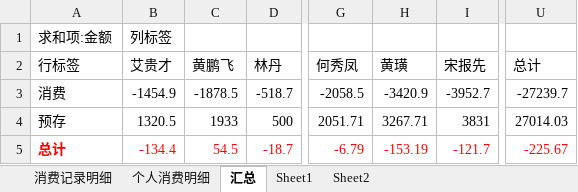
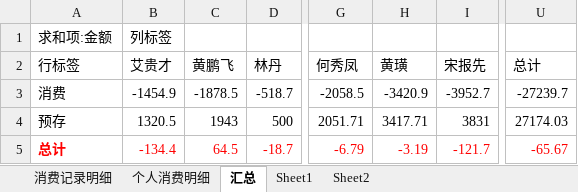
Before and after one commit to junyangren/BillingInfo, an Excel workbook: 充值产品线消费帐单.xlsx, sheet 汇总, drawn as a sheet; only a part is shown, gaps mark what is left out; values as stored, in another font and other column widths than the file's, no borders; the diff names each change by its address in the sheet, - before the commit and + after, or states it on an @@ line.

```diff
--- a/充值产品线消费帐单.xlsx (sheet 汇总)
+++ b/充值产品线消费帐单.xlsx (sheet 汇总)
-C4 (黄鹏飞): 1933
+C4 (黄鹏飞): 1943
-H4 (黄璜): 3267.71
+H4 (黄璜): 3417.71
-U4 (总计): 27014.03
+U4 (总计): 27174.03
-C5 (黄鹏飞): 54.5
+C5 (黄鹏飞): 64.5
-H5 (黄璜): -153.19
+H5 (黄璜): -3.19
-U5 (总计): -225.67
+U5 (总计): -65.67
```
Also changed, not shown: sheet 个人消费明细, sheet 消费记录明细.
